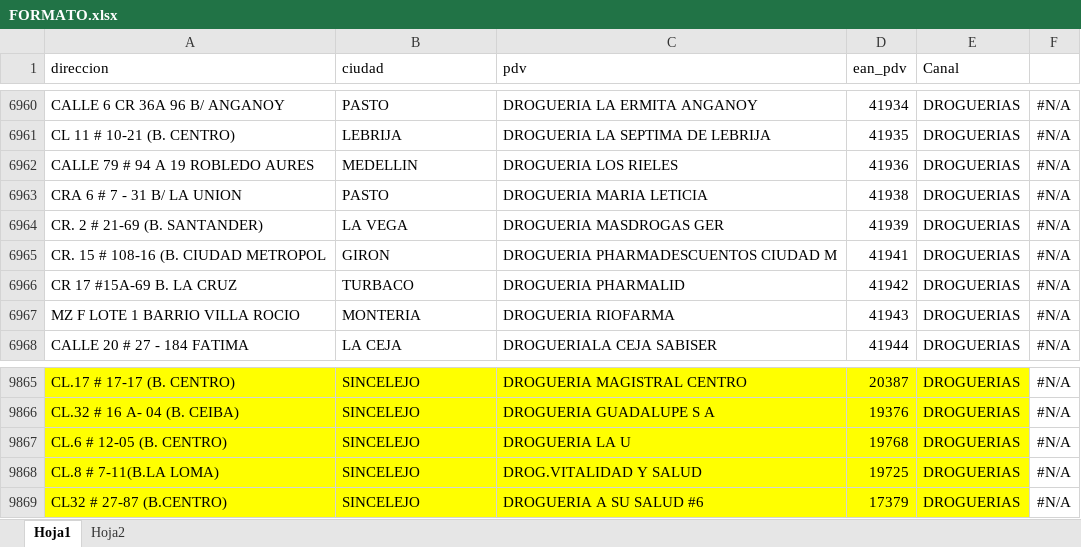
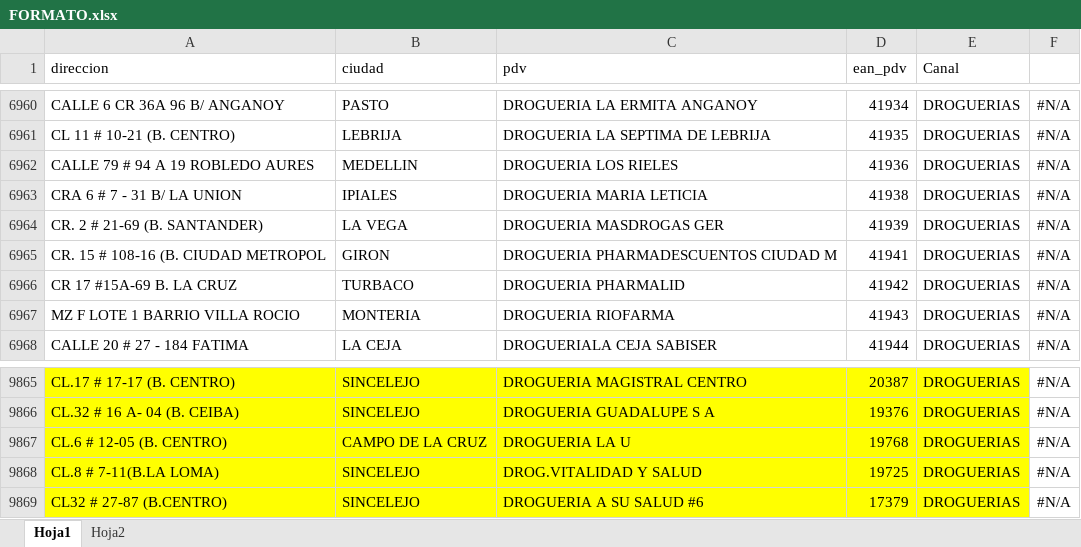
Before and after one commit to notificacionesbiadecco-source/Streamlit, an Excel workbook: FORMATO.xlsx, sheet Hoja1, drawn as a sheet; only a part is shown, gaps mark what is left out; values as stored, in another font and other column widths than the file's, no borders; conditional formats not drawn; the diff names each change by its address in the sheet, - before the commit and + after, or states it on an @@ line.

Commit message:
Actualización FORMATO.xlsx 18-06-26

```diff
--- a/FORMATO.xlsx (sheet Hoja1)
+++ b/FORMATO.xlsx (sheet Hoja1)
-B6963 (ciudad): PASTO
+B6963 (ciudad): IPIALES
-B9867 (ciudad): SINCELEJO
+B9867 (ciudad): CAMPO DE LA CRUZ
```
